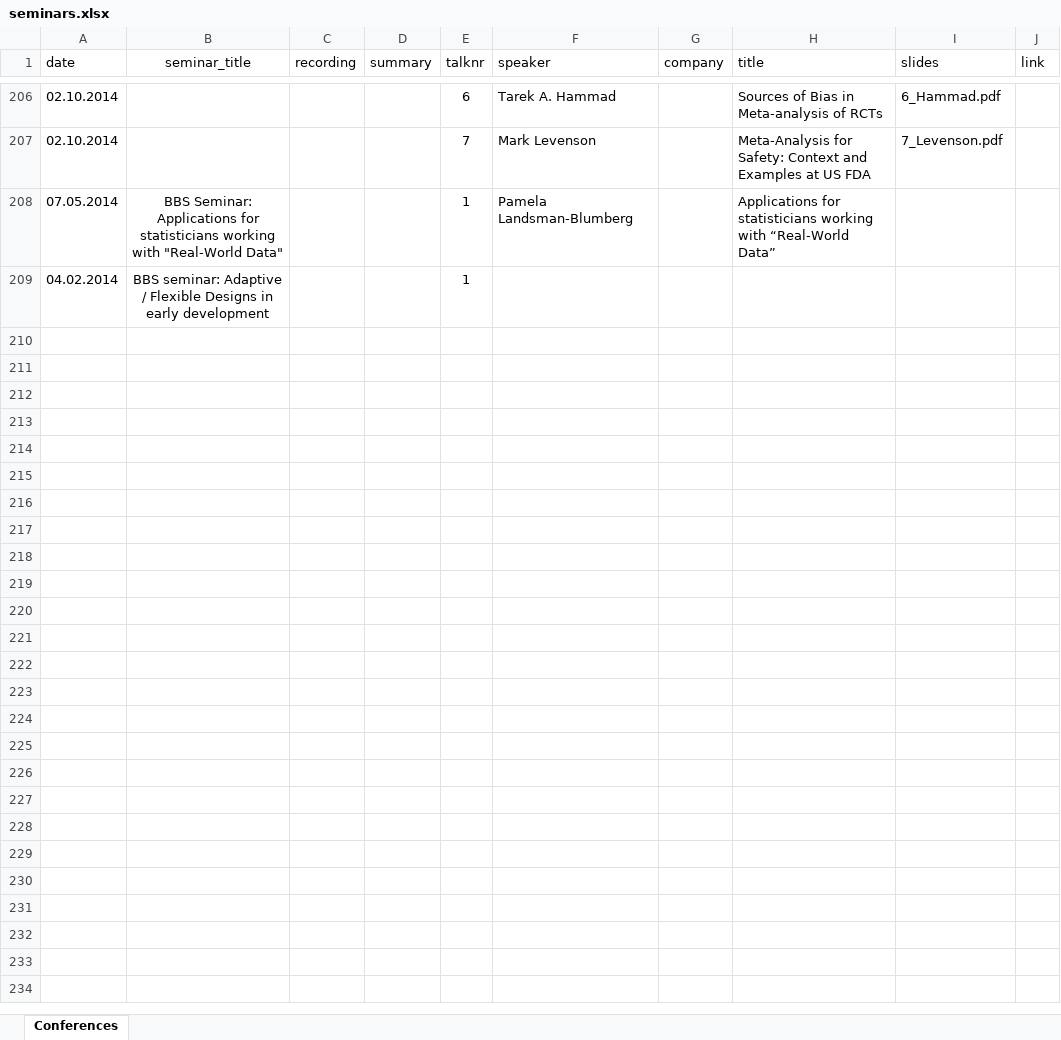
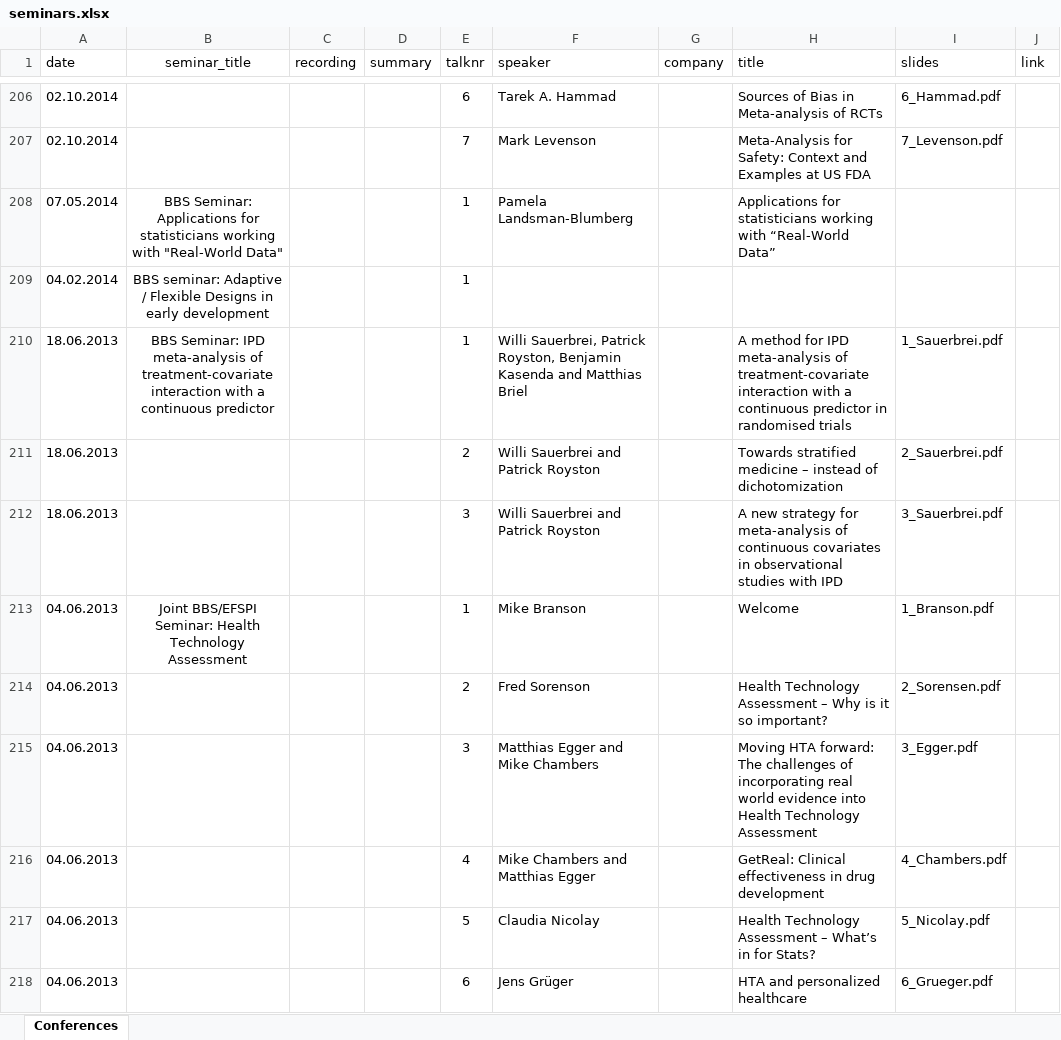
Before and after one commit to baselbiometrics/home, an Excel workbook: data/seminars.xlsx, sheet Conferences, drawn as a sheet; only a part is shown, gaps mark what is left out; values as stored, in another font and other column widths than the file's, no borders; charts and pictures not drawn; the diff covers the shown part only; the diff names each change by its address in the sheet, - before the commit and + after, or states it on an @@ line.

```diff
--- a/data/seminars.xlsx (sheet Conferences)
+++ b/data/seminars.xlsx (sheet Conferences)
+row 210: 18.06.2013 | BBS Seminar: IPD meta-analysis of treatment-covariate interaction with a continuous predictor |  |  | 1 | Willi Sauerbrei, Patrick Royston, Benjamin Kasenda and Matthias Briel |  | A method for IPD meta-analysis of treatment-covariate interaction with a continuous predictor in randomised trials | 1_Sauerbrei.pdf
+row 211: 18.06.2013 |  |  |  | 2 | Willi Sauerbrei and Patrick Royston |  | Towards stratified medicine – instead of dichotomization | 2_Sauerbrei.pdf
+row 212: 18.06.2013 |  |  |  | 3 | Willi Sauerbrei and Patrick Royston |  | A new strategy for meta-analysis of continuous covariates in observational studies with IPD | 3_Sauerbrei.pdf
+row 213: 04.06.2013 | Joint BBS/EFSPI Seminar: Health Technology Assessment |  |  | 1 | Mike Branson |  | Welcome | 1_Branson.pdf
+row 214: 04.06.2013 |  |  |  | 2 | Fred Sorenson |  | Health Technology Assessment – Why is it so important? | 2_Sorensen.pdf
+row 215: 04.06.2013 |  |  |  | 3 | Matthias Egger and Mike Chambers |  | Moving HTA forward: The challenges of incorporating real world evidence into Health Technology Assessment | 3_Egger.pdf
+row 216: 04.06.2013 |  |  |  | 4 | Mike Chambers and Matthias Egger |  | GetReal: Clinical effectiveness in drug development | 4_Chambers.pdf
+row 217: 04.06.2013 |  |  |  | 5 | Claudia Nicolay |  | Health Technology Assessment – What’s in for Stats? | 5_Nicolay.pdf
+row 218: 04.06.2013 |  |  |  | 6 | Jens Grüger |  | HTA and personalized healthcare | 6_Grueger.pdf
```
Also changed, not shown: 8 added rows and 1 edited cell elsewhere in this sheet, docs/data/seminars.xlsx, 39 other files.
